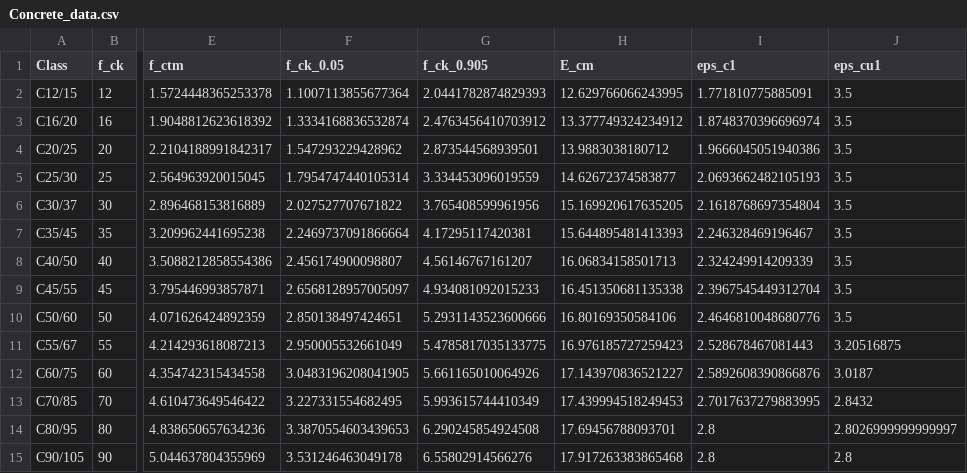
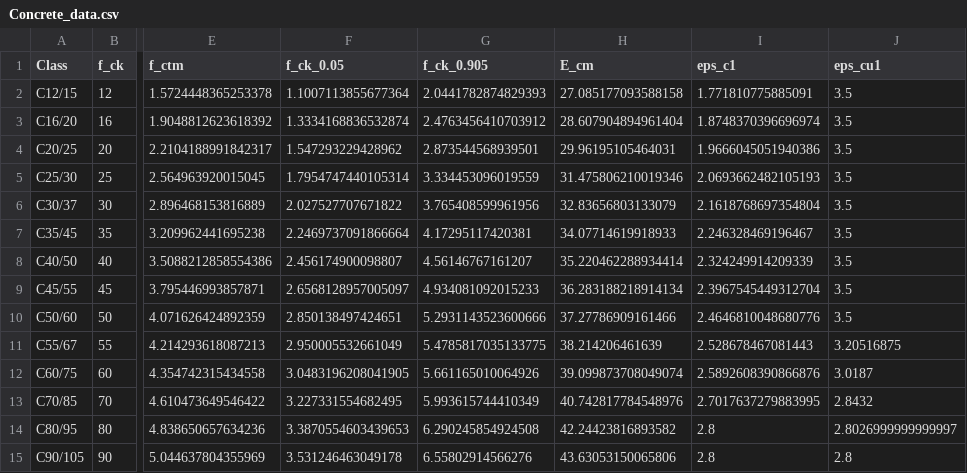
Before and after one commit to Medvedku/Dizertacna_praca, a CSV file: Concrete_data.csv, drawn as a sheet; only a part is shown, gaps mark what is left out; the diff names each change by its address in the sheet, - before the commit and + after, or states it on an @@ line.

Commit message:
Opravené E_cm v df_concrete, Opravený výpočet výstuže

```diff
--- a/Concrete_data.csv
+++ b/Concrete_data.csv
-H2 (E_cm): 12.629766066243995
+H2 (E_cm): 27.085177093588158
-H3 (E_cm): 13.377749324234912
+H3 (E_cm): 28.607904894961404
-H4 (E_cm): 13.9883038180712
+H4 (E_cm): 29.96195105464031
-H5 (E_cm): 14.62672374583877
+H5 (E_cm): 31.475806210019346
-H6 (E_cm): 15.169920617635205
+H6 (E_cm): 32.83656803133079
-H7 (E_cm): 15.644895481413393
+H7 (E_cm): 34.07714619918933
-H8 (E_cm): 16.06834158501713
+H8 (E_cm): 35.220462288934414
-H9 (E_cm): 16.451350681135338
+H9 (E_cm): 36.283188218914134
-H10 (E_cm): 16.80169350584106
+H10 (E_cm): 37.27786909161466
-H11 (E_cm): 16.976185727259423
+H11 (E_cm): 38.214206461639
-H12 (E_cm): 17.143970836521227
+H12 (E_cm): 39.099873708049074
-H13 (E_cm): 17.439994518249453
+H13 (E_cm): 40.742817784548976
-H14 (E_cm): 17.69456788093701
+H14 (E_cm): 42.24423816893582
-H15 (E_cm): 17.917263383865468
+H15 (E_cm): 43.63053150065806
```
Also changed, not shown: 2 other files.
